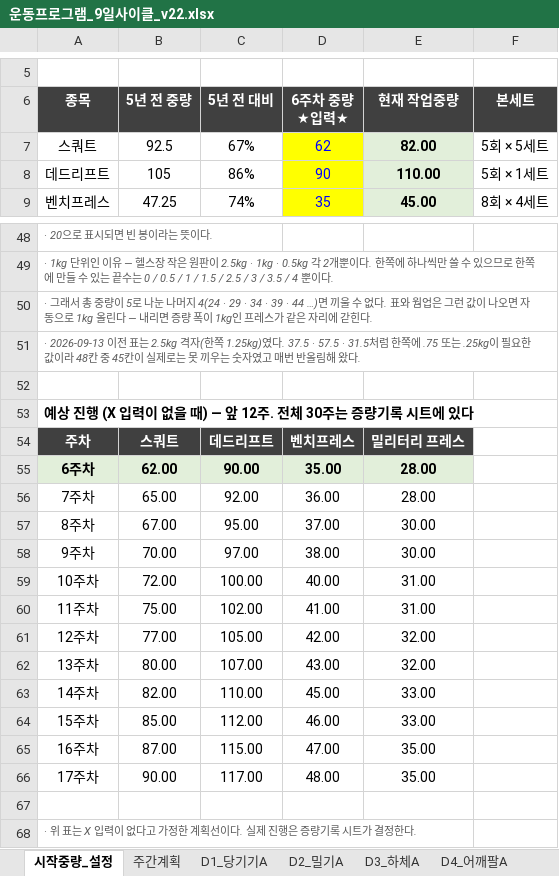
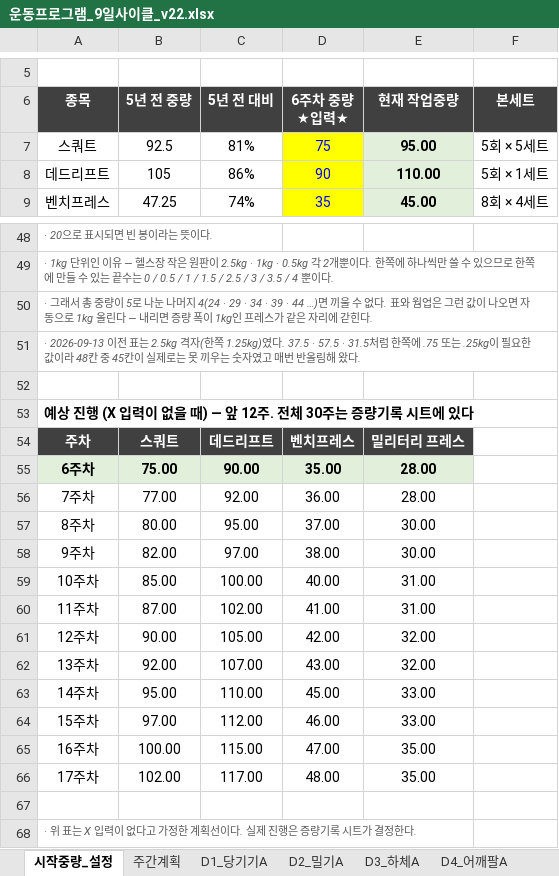
Before and after one commit to ktmffl-max/health1234, an Excel workbook: 운동프로그램_9일사이클_v22.xlsx, sheet 시작중량_설정, drawn as a sheet; only a part is shown, gaps mark what is left out; values as stored, in another font and other column widths than the file's, no borders; the diff names each change by its address in the sheet, - before the commit and + after, or states it on an @@ line.

```diff
--- a/운동프로그램_9일사이클_v22.xlsx (sheet 시작중량_설정)
+++ b/운동프로그램_9일사이클_v22.xlsx (sheet 시작중량_설정)
-C7 (5년 전 대비): 67%
+C7 (5년 전 대비): 81%
-D7 (6주차 중량 ★입력★): 62
+D7 (6주차 중량 ★입력★): 75
-E7 (현재 작업중량): 82.00
+E7 (현재 작업중량): 95.00
-B55 (5년 전 중량): 62.00
+B55 (5년 전 중량): 75.00
-B56 (5년 전 중량): 65.00
+B56 (5년 전 중량): 77.00
-B57 (5년 전 중량): 67.00
+B57 (5년 전 중량): 80.00
-B58 (5년 전 중량): 70.00
+B58 (5년 전 중량): 82.00
-B59 (5년 전 중량): 72.00
+B59 (5년 전 중량): 85.00
-B60 (5년 전 중량): 75.00
+B60 (5년 전 중량): 87.00
-B61 (5년 전 중량): 77.00
+B61 (5년 전 중량): 90.00
-B62 (5년 전 중량): 80.00
+B62 (5년 전 중량): 92.00
-B63 (5년 전 중량): 82.00
+B63 (5년 전 중량): 95.00
-B64 (5년 전 중량): 85.00
+B64 (5년 전 중량): 97.00
-B65 (5년 전 중량): 87.00
+B65 (5년 전 중량): 100.00
-B66 (5년 전 중량): 90.00
+B66 (5년 전 중량): 102.00
```
Also changed, not shown: sheet 증량기록, sheet 사이클_1_하체A, sheet D3_하체A, sheet 분할_월_하체A, 2 other files.
